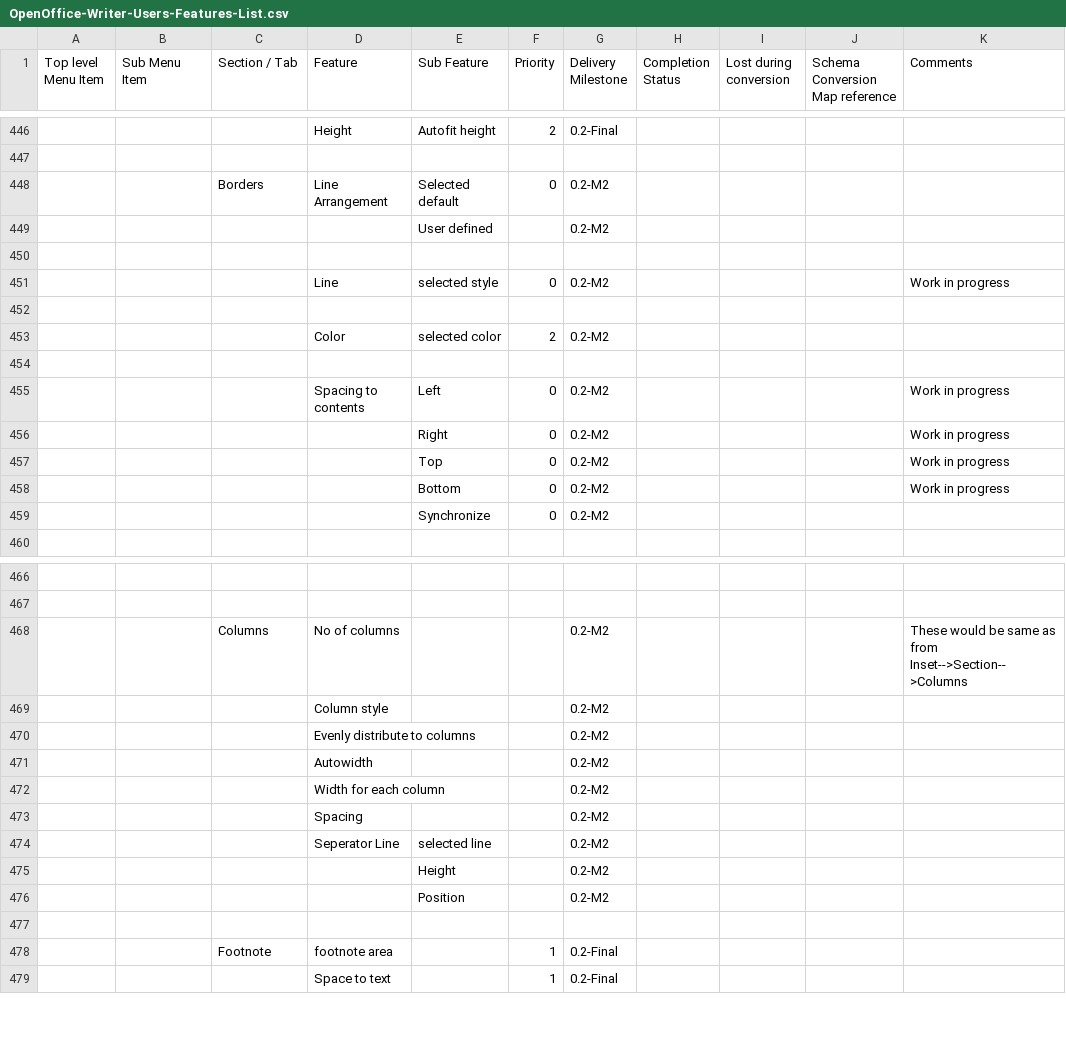
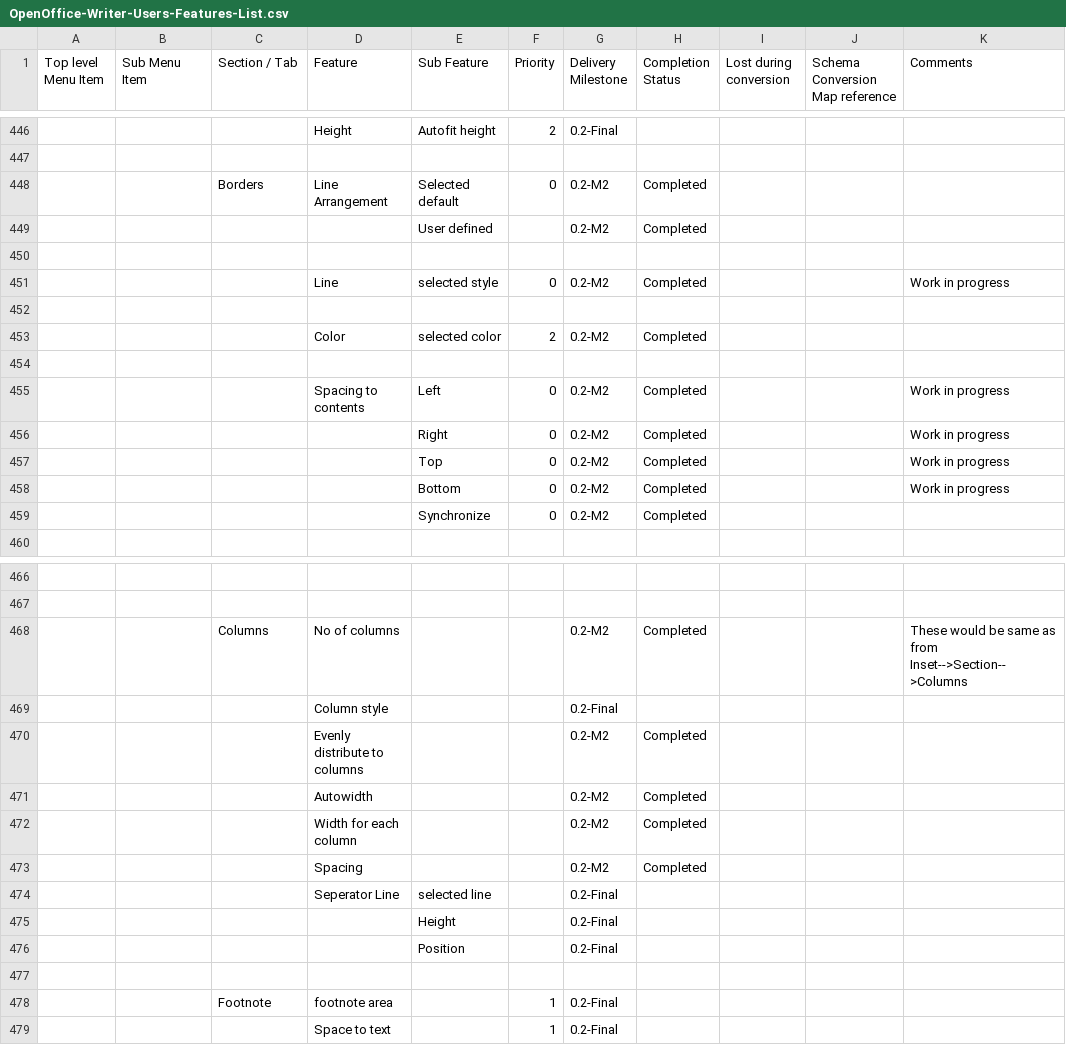
Before and after one commit to svn2github/zlib123, a CSV file: docs/Tester documentation/OpenOffice-Writer-Users-Features-List.csv, drawn as a sheet; only a part is shown, gaps mark what is left out; the diff covers the shown part only; the diff names each change by its address in the sheet, - before the commit and + after, or states it on an @@ line.

```diff
--- a/docs/Tester documentation/OpenOffice-Writer-Users-Features-List.csv
+++ b/docs/Tester documentation/OpenOffice-Writer-Users-Features-List.csv
-H448:H449 (Completion Status): (empty)
+H448:H449 (Completion Status): Completed
-H451 (Completion Status): (empty)
+H451 (Completion Status): Completed
-H453 (Completion Status): (empty)
+H453 (Completion Status): Completed
-H455:H459 (Completion Status): (empty)
+H455:H459 (Completion Status): Completed
-H468 (Completion Status): (empty)
+H468 (Completion Status): Completed
-G469 (Delivery Milestone): 0.2-M2
+G469 (Delivery Milestone): 0.2-Final
-H470:H473 (Completion Status): (empty)
+H470:H473 (Completion Status): Completed
-G474:G476 (Delivery Milestone): 0.2-M2
+G474:G476 (Delivery Milestone): 0.2-Final
```
Also changed, not shown: 52 edited cells elsewhere in this file.
